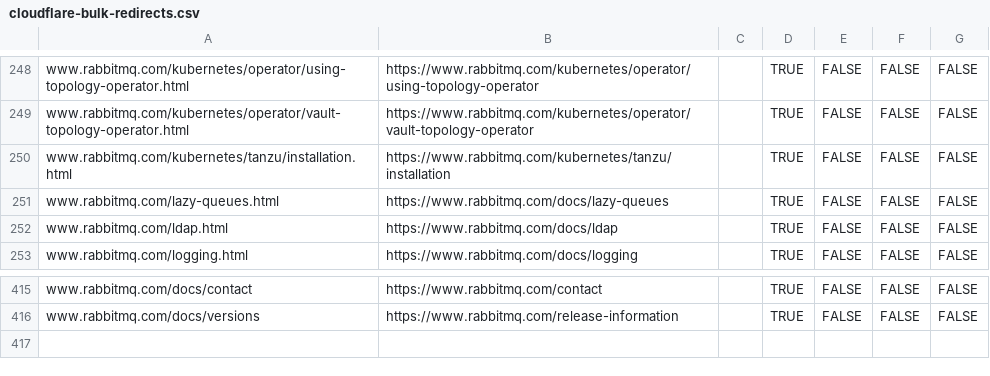
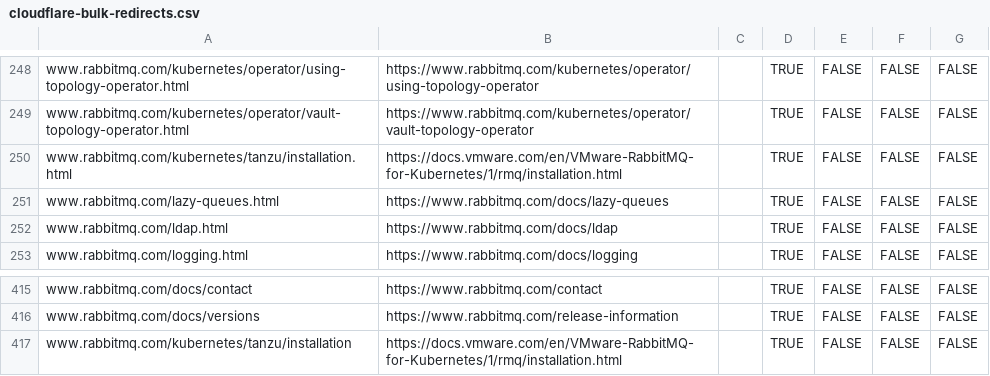
Before and after one commit to rabbitmq/rabbitmq-website, a CSV file: infrastructure/cloudflare-bulk-redirects.csv, drawn as a sheet; only a part is shown, gaps mark what is left out.

Commit message:
kubernetes: Remove tanzu/installation.md
This topic is specific to the commercial edition and is already covered
at the following URL:
https://docs.vmware.com/en/VMware-RabbitMQ-for-Kubernetes/1/rmq/installation.html

```diff
--- a/infrastructure/cloudflare-bulk-redirects.csv
+++ b/infrastructure/cloudflare-bulk-redirects.csv
@@ -249,3 +249,3 @@ www.rabbitmq.com/kubernetes/operator/using-topology-operator.html,https://www.ra
 www.rabbitmq.com/kubernetes/operator/vault-topology-operator.html,https://www.rabbitmq.com/kubernetes/operator/vault-topology-operator,,TRUE,FALSE,FALSE,FALSE
-www.rabbitmq.com/kubernetes/tanzu/installation.html,https://www.rabbitmq.com/kubernetes/tanzu/installation,,TRUE,FALSE,FALSE,FALSE
+www.rabbitmq.com/kubernetes/tanzu/installation.html,https://docs.vmware.com/en/VMware-RabbitMQ-for-Kubernetes/1/rmq/installation.html,,TRUE,FALSE,FALSE,FALSE
 www.rabbitmq.com/lazy-queues.html,https://www.rabbitmq.com/docs/lazy-queues,,TRUE,FALSE,FALSE,FALSE
@@ -416 +416,2 @@ www.rabbitmq.com/docs/contact,https://www.rabbitmq.com/contact,,TRUE,FALSE,FALSE
 www.rabbitmq.com/docs/versions,https://www.rabbitmq.com/release-information,,TRUE,FALSE,FALSE,FALSE
+www.rabbitmq.com/kubernetes/tanzu/installation,https://docs.vmware.com/en/VMware-RabbitMQ-for-Kubernetes/1/rmq/installation.html,,TRUE,FALSE,FALSE,FALSE
```
Also changed, not shown: 2 other files.
